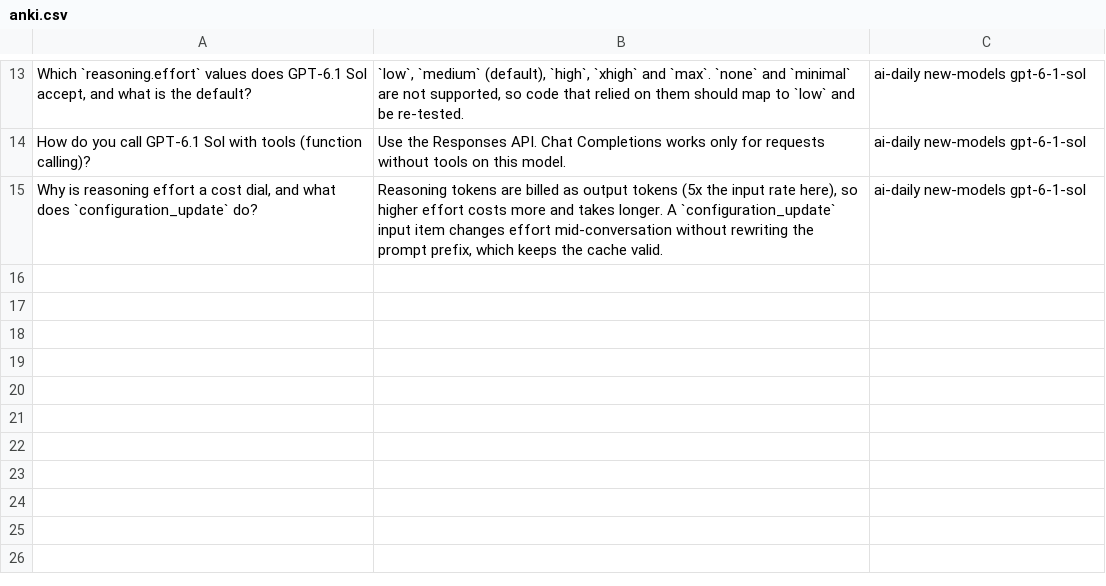
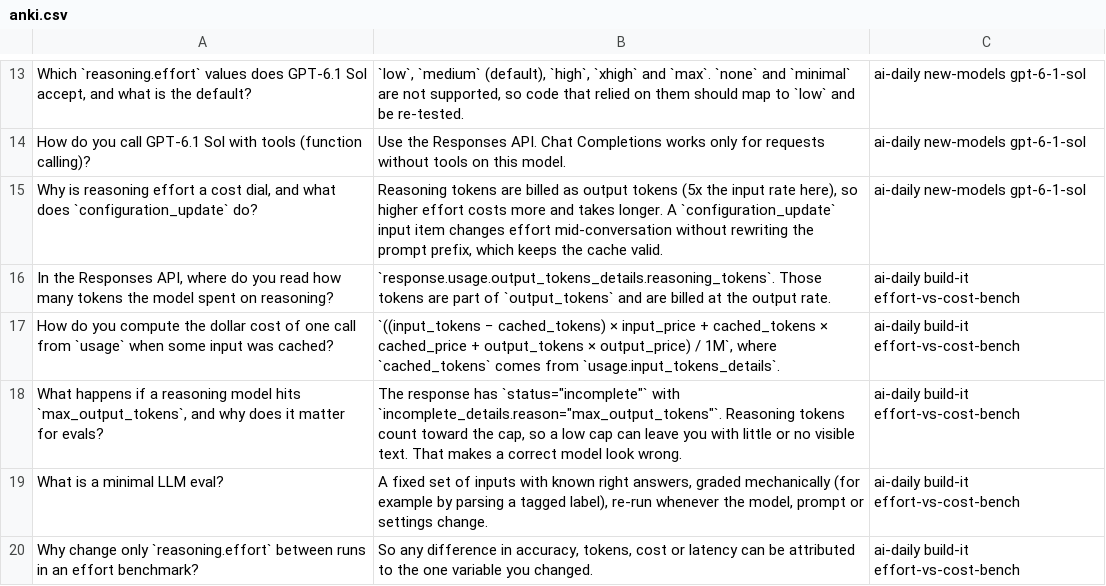
Before and after one commit to Simran308/ai-daily-study-notes, a CSV file: flashcards/anki.csv, drawn as a sheet; only a part is shown, gaps mark what is left out.

```diff
--- a/flashcards/anki.csv
+++ b/flashcards/anki.csv
@@ -15 +15,6 @@
 "Why is reasoning effort a cost dial, and what does `configuration_update` do?","Reasoning tokens are billed as output tokens (5x the input rate here), so higher effort costs more and takes longer. A `configuration_update` input item changes effort mid-conversation without rewriting the prompt prefix, which keeps the cache valid.","ai-daily new-models gpt-6-1-sol"
+"In the Responses API, where do you read how many tokens the model spent on reasoning?","`response.usage.output_tokens_details.reasoning_tokens`. Those tokens are part of `output_tokens` and are billed at the output rate.","ai-daily build-it effort-vs-cost-bench"
+"How do you compute the dollar cost of one call from `usage` when some input was cached?","`((input_tokens − cached_tokens) × input_price + cached_tokens × cached_price + output_tokens × output_price) / 1M`, where `cached_tokens` comes from `usage.input_tokens_details`.","ai-daily build-it effort-vs-cost-bench"
+"What happens if a reasoning model hits `max_output_tokens`, and why does it matter for evals?","The response has `status=""incomplete""` with `incomplete_details.reason=""max_output_tokens""`. Reasoning tokens count toward the cap, so a low cap can leave you with little or no visible text. That makes a correct model look wrong.","ai-daily build-it effort-vs-cost-bench"
+"What is a minimal LLM eval?","A fixed set of inputs with known right answers, graded mechanically (for example by parsing a tagged label), re-run whenever the model, prompt or settings change.","ai-daily build-it effort-vs-cost-bench"
+"Why change only `reasoning.effort` between runs in an effort benchmark?","So any difference in accuracy, tokens, cost or latency can be attributed to the one variable you changed.","ai-daily build-it effort-vs-cost-bench"
```
Also changed, not shown: 3 other files.
